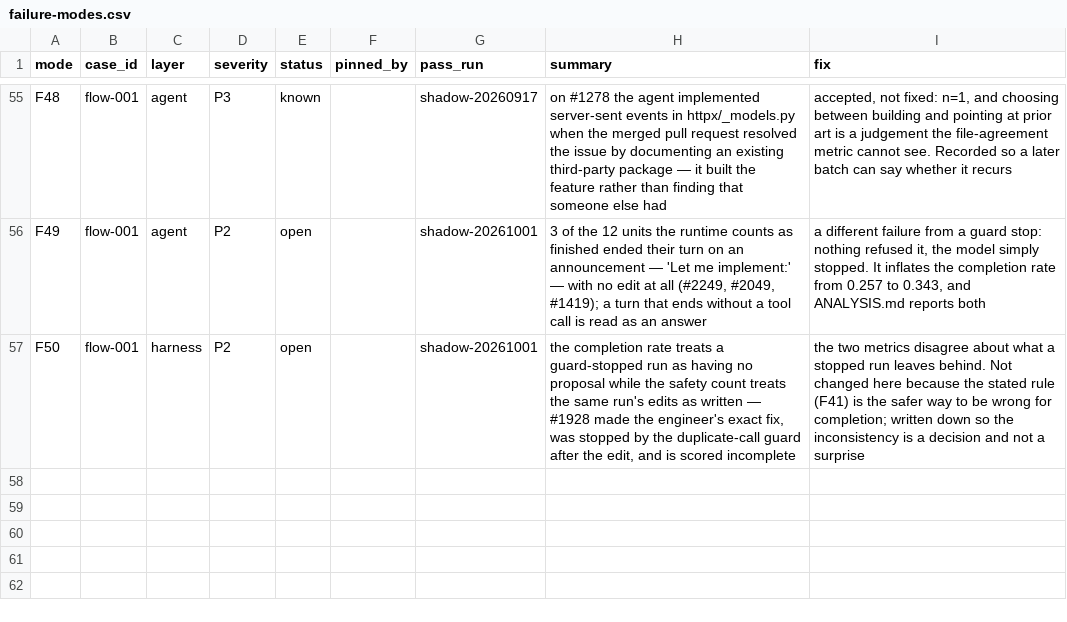
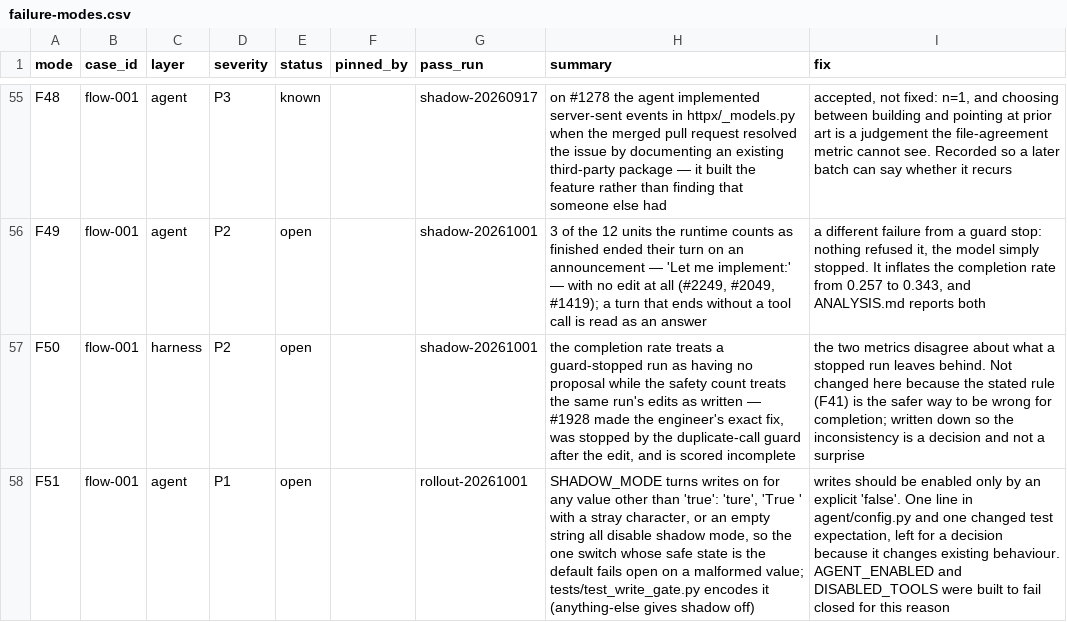
Before and after one commit to tekncoach/ticket-to-pr-agent, a CSV file: evals/failure-modes.csv, drawn as a sheet; only a part is shown, gaps mark what is left out; the diff names each change by its address in the sheet, - before the commit and + after, or states it on an @@ line.

```diff
--- a/evals/failure-modes.csv
+++ b/evals/failure-modes.csv
+row 58: F51 | flow-001 | agent | P1 | open |  | rollout-20261001 | SHADOW_MODE turns writes on for any value other than 'true': 'ture', 'True ' with a stray character, or an empty string all disable shadow mode, so the one switch whose safe state is the default fails open on a malformed value; tests/test_write_gate.py encodes it (anything-else gives shadow off) | writes should be enabled only by an explicit 'false'. One line in agent/config.py and one changed test expectation, left for a decision because it changes existing behaviour. AGENT_ENABLED and DISABLED_TOOLS were built to fail closed for this reason
```
Also changed, not shown: 1 other file.
